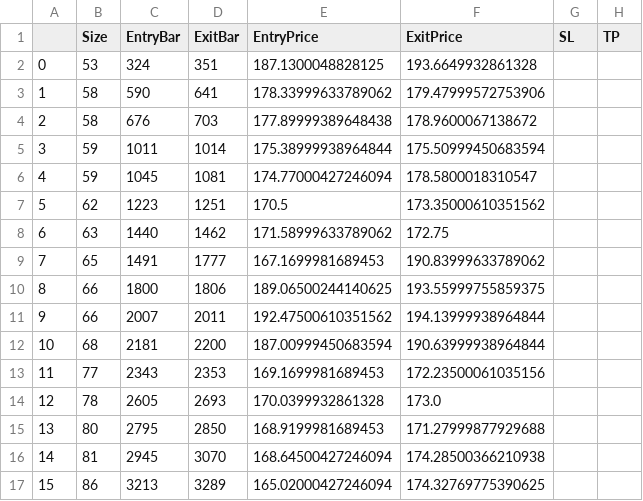
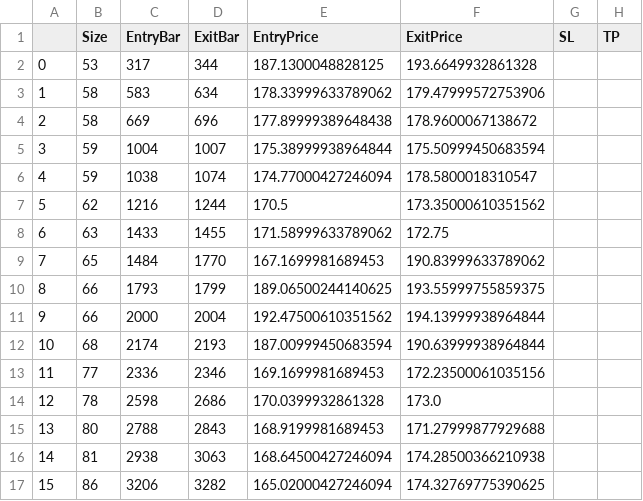
Before and after one commit to LinderCa/Notebooks_Trading, a CSV file: notebooks/data/backtesting/trades_AAPL.csv, drawn as a sheet; only a part is shown; the diff covers the shown part only; the diff names each change by its address in the sheet, - before the commit and + after, or states it on an @@ line.

Commit message:
Actualizar resultados del notebook

```diff
--- a/notebooks/data/backtesting/trades_AAPL.csv
+++ b/notebooks/data/backtesting/trades_AAPL.csv
-C2 (EntryBar): 324
+C2 (EntryBar): 317
-D2 (ExitBar): 351
+D2 (ExitBar): 344
-C3 (EntryBar): 590
+C3 (EntryBar): 583
-D3 (ExitBar): 641
+D3 (ExitBar): 634
-C4 (EntryBar): 676
+C4 (EntryBar): 669
-D4 (ExitBar): 703
+D4 (ExitBar): 696
-C5 (EntryBar): 1011
+C5 (EntryBar): 1004
-D5 (ExitBar): 1014
+D5 (ExitBar): 1007
-C6 (EntryBar): 1045
+C6 (EntryBar): 1038
-D6 (ExitBar): 1081
+D6 (ExitBar): 1074
-C7 (EntryBar): 1223
+C7 (EntryBar): 1216
-D7 (ExitBar): 1251
+D7 (ExitBar): 1244
-C8 (EntryBar): 1440
+C8 (EntryBar): 1433
-D8 (ExitBar): 1462
+D8 (ExitBar): 1455
-C9 (EntryBar): 1491
+C9 (EntryBar): 1484
-D9 (ExitBar): 1777
+D9 (ExitBar): 1770
-C10 (EntryBar): 1800
+C10 (EntryBar): 1793
-D10 (ExitBar): 1806
+D10 (ExitBar): 1799
-C11 (EntryBar): 2007
+C11 (EntryBar): 2000
-D11 (ExitBar): 2011
+D11 (ExitBar): 2004
-C12 (EntryBar): 2181
+C12 (EntryBar): 2174
-D12 (ExitBar): 2200
+D12 (ExitBar): 2193
-C13 (EntryBar): 2343
+C13 (EntryBar): 2336
-D13 (ExitBar): 2353
+D13 (ExitBar): 2346
-C14 (EntryBar): 2605
+C14 (EntryBar): 2598
-D14 (ExitBar): 2693
+D14 (ExitBar): 2686
-C15 (EntryBar): 2795
+C15 (EntryBar): 2788
-D15 (ExitBar): 2850
+D15 (ExitBar): 2843
-C16 (EntryBar): 2945
+C16 (EntryBar): 2938
-D16 (ExitBar): 3070
+D16 (ExitBar): 3063
-C17 (EntryBar): 3213
+C17 (EntryBar): 3206
-D17 (ExitBar): 3289
+D17 (ExitBar): 3282
```
Also changed, not shown: 1 removed row and 20 edited cells elsewhere in this file, notebooks/data/backtesting/result.csv, notebooks/data/backtesting/trades_META.csv, 5 other files.
